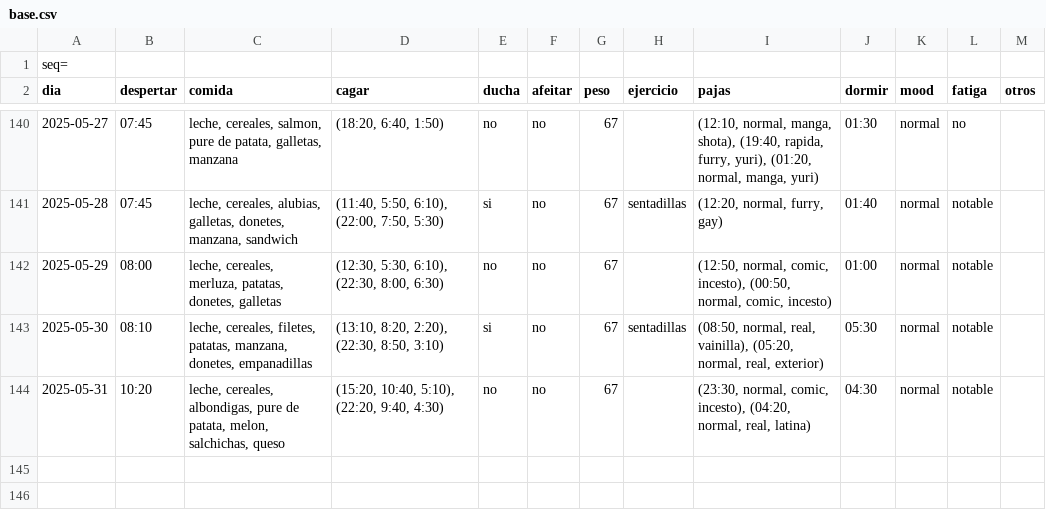
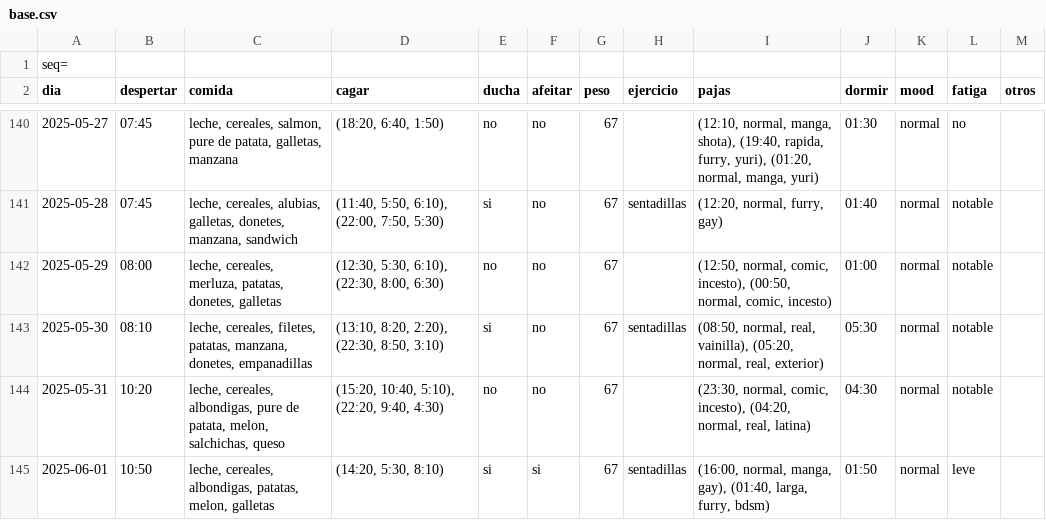
Before and after one commit to megabentilad/Estadisticas, a CSV file: docs/base.csv, drawn as a sheet; only a part is shown, gaps mark what is left out.

Commit message:
Actualizar reporte diario

```diff
--- a/docs/base.csv
+++ b/docs/base.csv
@@ -144 +144,2 @@ dia;despertar;comida;cagar;ducha;afeitar;peso;ejercicio;pajas;dormir;mood;fatiga
 2025-05-31;10:20;leche, cereales, albondigas, pure de patata, melon, salchichas, queso;(15:20, 10:40, 5:10), (22:20, 9:40, 4:30);no;no;67;;(23:30, normal, comic, incesto), (04:20, normal, real, latina);04:30;normal;notable;
+2025-06-01;10:50;leche, cereales, albondigas, patatas, melon, galletas;(14:20, 5:30, 8:10);si;si;67;sentadillas;(16:00, normal, manga, gay), (01:40, larga, furry, bdsm);01:50;normal;leve;
```
